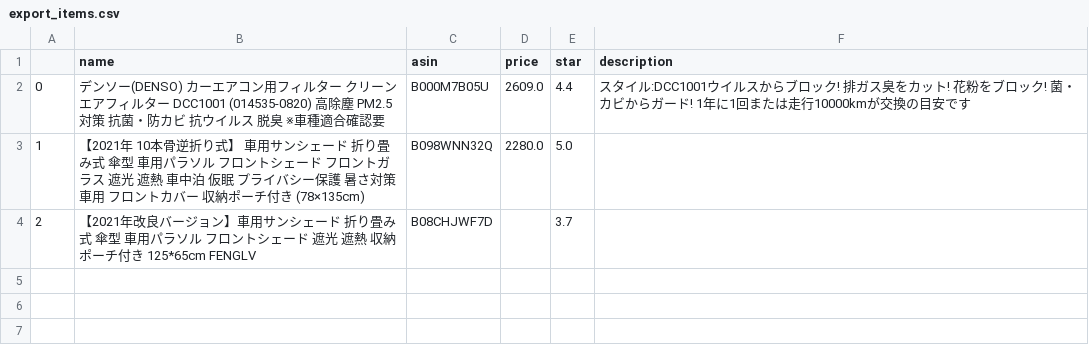
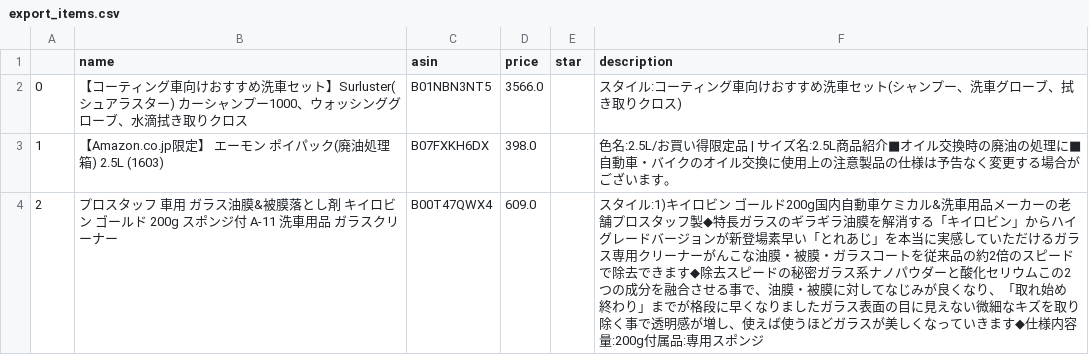
Before and after one commit to marutoraman/amazon_scraping_sample, a CSV file: export_items.csv, drawn as a sheet.

```diff
--- a/export_items.csv
+++ b/export_items.csv
@@ -1,4 +1,4 @@
 ,name,asin,price,star,description
-0,デンソー(DENSO) カーエアコン用フィルター クリーンエアフィルター DCC1001 (014535-0820) 高除塵 PM2.5対策 抗菌・防カビ 抗ウイルス 脱臭 ※車種適合確認要,B000M7B05U,2609.0,4.4,スタイル:DCC1001ウイルスからブロック! 排ガス臭をカット! 花粉をブロック! 菌・カビからガード! 1年に1回または走行10000kmが交換の目安です
-1,【2021年 10本骨逆折り式】 車用サンシェード 折り畳み式 傘型 車用パラソル フロントシェード フロントガラス 遮光 遮熱 車中泊 仮眠 プライバシー保護 暑さ対策車用 フロントカバー 収納ポーチ付き (78×135cm),B098WNN32Q,2280.0,5.0,
-2,【2021年改良バージョン】車用サンシェード 折り畳み式 傘型 車用パラソル フロントシェード 遮光 遮熱 収納ポーチ付き 125*65cm FENGLV,B08CHJWF7D,,3.7,
+0,【コーティング車向けおすすめ洗車セット】Surluster(シュアラスター) カーシャンプー1000、ウォッシンググローブ、水滴拭き取りクロス,B01NBN3NT5,3566.0,,スタイル:コーティング車向けおすすめ洗車セット(シャンプー、洗車グローブ、拭き取りクロス)
+1,【Amazon.co.jp限定】 エーモン ポイパック(廃油処理箱) 2.5L (1603),B07FXKH6DX,398.0,,色名:2.5L/お買い得限定品  |  サイズ名:2.5L商品紹介■オイル交換時の廃油の処理に■自動車・バイクのオイル交換に使用上の注意製品の仕様は予告なく変更する場合がございます。
+2,プロスタッフ 車用 ガラス油膜&被膜落とし剤 キイロビン ゴールド 200g スポンジ付 A-11 洗車用品 ガラスクリーナー,B00T47QWX4,609.0,,スタイル:1)キイロビン ゴールド200g国内自動車ケミカル&洗車用品メーカーの老舗プロスタッフ製◆特長ガラスのギラギラ油膜を解消する「キイロビン」からハイグレードバージョンが新登場素早い「とれあじ」を本当に実感していただけるガラス専用クリーナーがんこな油膜・被膜・ガラスコートを従来品の約2倍のスピードで除去できます◆除去スピードの秘密ガラス系ナノパウダーと酸化セリウムこの2つの成分を融合させる事で、油膜・被膜に対してなじみが良くなり、「取れ始め 終わり」までが格段に早くなりましたガラス表面の目に見えない微細なキズを取り除く事で透明感が増し、使えば使うほどガラスが美しくなっていきます◆仕様内容量:200g付属品:専用スポンジ
```
Also changed, not shown: 7 other files.
